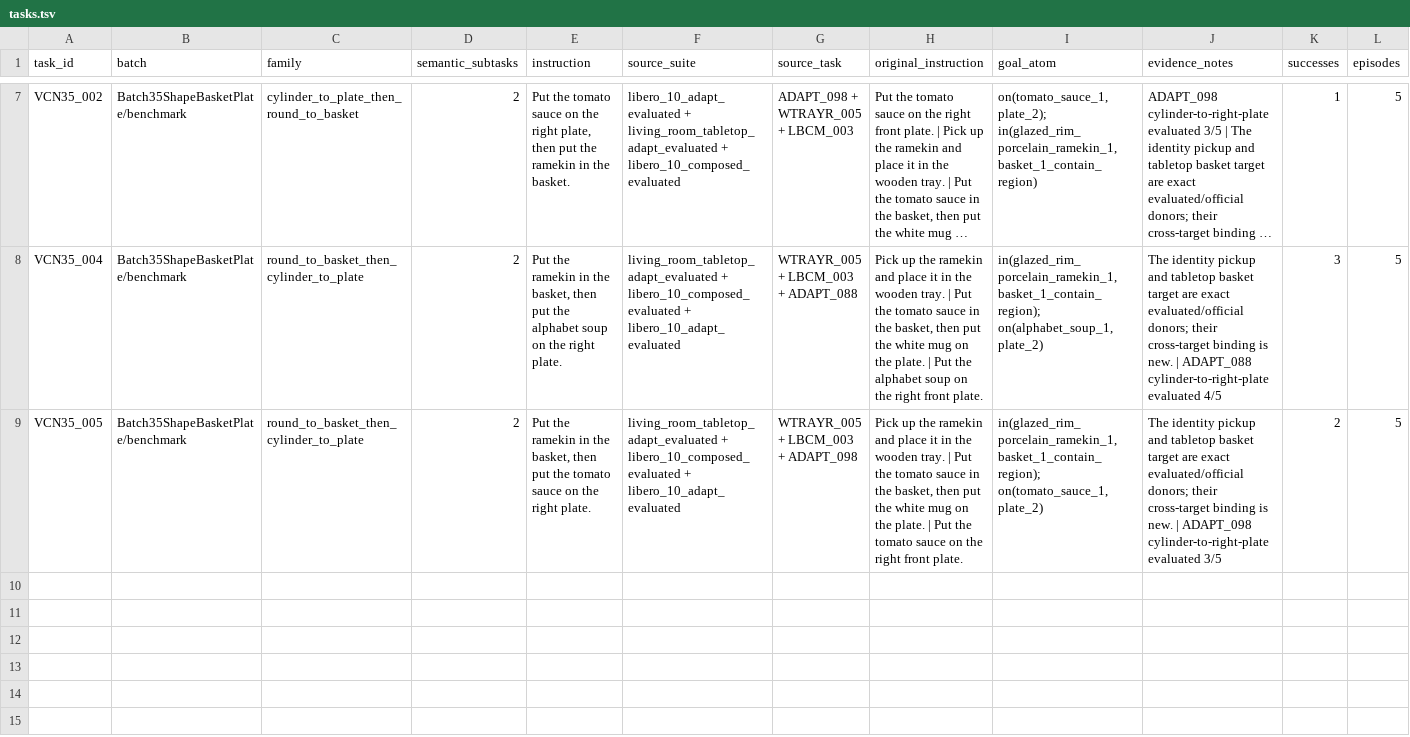
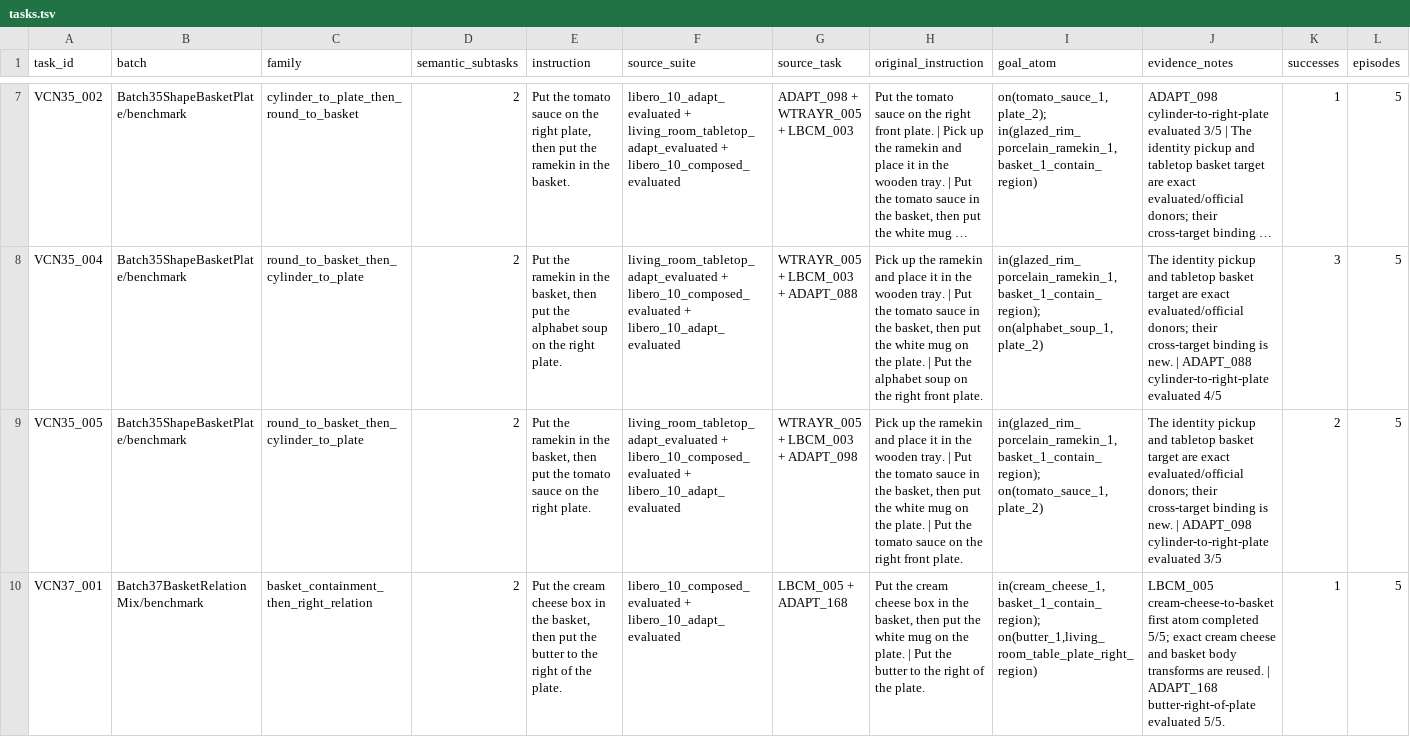
Before and after one commit to sglsh5688/RAIN, a TSV file: valid_compose_new/tasks.tsv, drawn as a sheet; only a part is shown, gaps mark what is left out; long unchanged cells end in …; rows hold the shown columns only; the diff names each change by its address in the sheet, - before the commit and + after, or states it on an @@ line.

Commit message:
Add fresh Batch37 Compose success

```diff
--- a/valid_compose_new/tasks.tsv
+++ b/valid_compose_new/tasks.tsv
+row 10: VCN37_001 | Batch37BasketRelationMix/benchmark | basket_containment_then_right_relation | 2 | Put the cream cheese box in the basket, then put the butter to the right of the plate. | libero_10_composed_evaluated + libero_10_adapt_evaluated | LBCM_005 + ADAPT_168 | Put the cream cheese box in the basket, then put the white mug on the plate. | Put the butter to the right of the plate. | in(cream_cheese_1,basket_1_contain_region); on(butter_1,living_room_table_plate_right_region) | LBCM_005 cream-cheese-to-basket first atom completed 5/5; exact cream cheese and basket body transforms are reused. | ADAPT_168 butter-right-of-plate evaluated 5/5. | 1 | 5
```
Also changed, not shown: assets/valid_compose_new/BATCH_STATUS.tsv, assets/valid_compose_new/success_reels.tsv, 21 other files.
